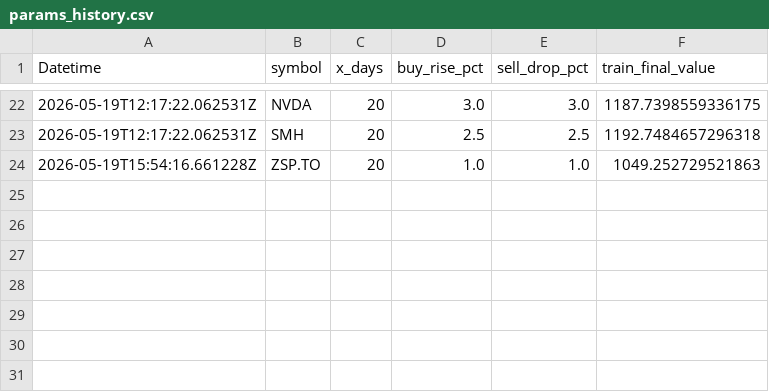
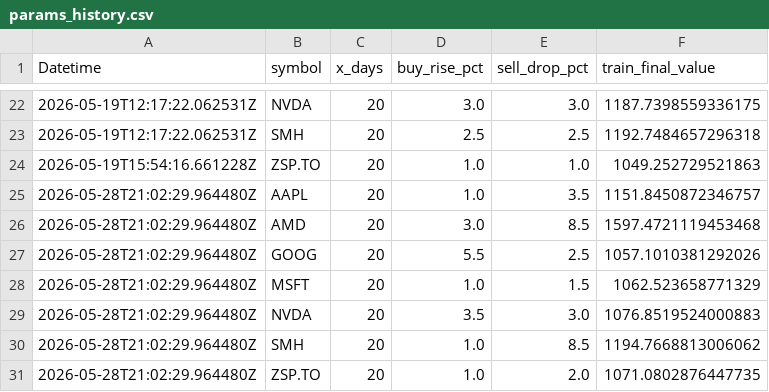
Before and after one commit to phungthien97/autonomous-trade-alerts, a CSV file: state/params_history.csv, drawn as a sheet; only a part is shown, gaps mark what is left out.

```diff
--- a/state/params_history.csv
+++ b/state/params_history.csv
@@ -24 +24,8 @@ Datetime,symbol,x_days,buy_rise_pct,sell_drop_pct,train_final_value
 2026-05-19T15:54:16.661228Z,ZSP.TO,20,1.0,1.0,1049.252729521863
+2026-05-28T21:02:29.964480Z,AAPL,20,1.0,3.5,1151.8450872346757
+2026-05-28T21:02:29.964480Z,AMD,20,3.0,8.5,1597.4721119453468
+2026-05-28T21:02:29.964480Z,GOOG,20,5.5,2.5,1057.1010381292026
+2026-05-28T21:02:29.964480Z,MSFT,20,1.0,1.5,1062.523658771329
+2026-05-28T21:02:29.964480Z,NVDA,20,3.5,3.0,1076.8519524000883
+2026-05-28T21:02:29.964480Z,SMH,20,1.0,8.5,1194.7668813006062
+2026-05-28T21:02:29.964480Z,ZSP.TO,20,1.0,2.0,1071.0802876447735
```
Also changed, not shown: state/equity.csv, 2 other files.
